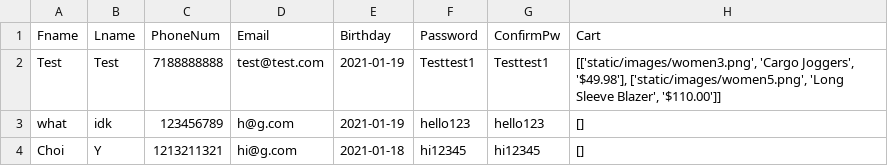
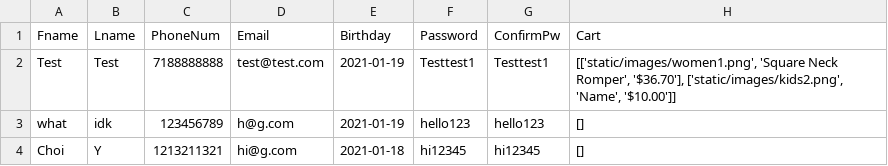
Before and after one commit to kfang00/merit-winter-project, a CSV file: data/userInfo.csv, drawn as a sheet.

Commit message:
cart total

```diff
--- a/data/userInfo.csv
+++ b/data/userInfo.csv
@@ -1,3 +1,3 @@
 Fname,Lname,PhoneNum,Email,Birthday,Password,ConfirmPw,Cart
-Test,Test,7188888888,test@test.com,2021-01-19,Testtest1,Testtest1,"[['static/images/women3.png', 'Cargo Joggers', '$49.98'], ['static/images/women5.png', 'Long Sleeve Blazer', '$110.00']]"
+Test,Test,7188888888,test@test.com,2021-01-19,Testtest1,Testtest1,"[['static/images/women1.png', 'Square Neck Romper', '$36.70'], ['static/images/kids2.png', 'Name', '$10.00']]"
 what,idk,123456789,h@g.com,2021-01-19,hello123,hello123,[]
```
Also changed, not shown: 3 other files.
